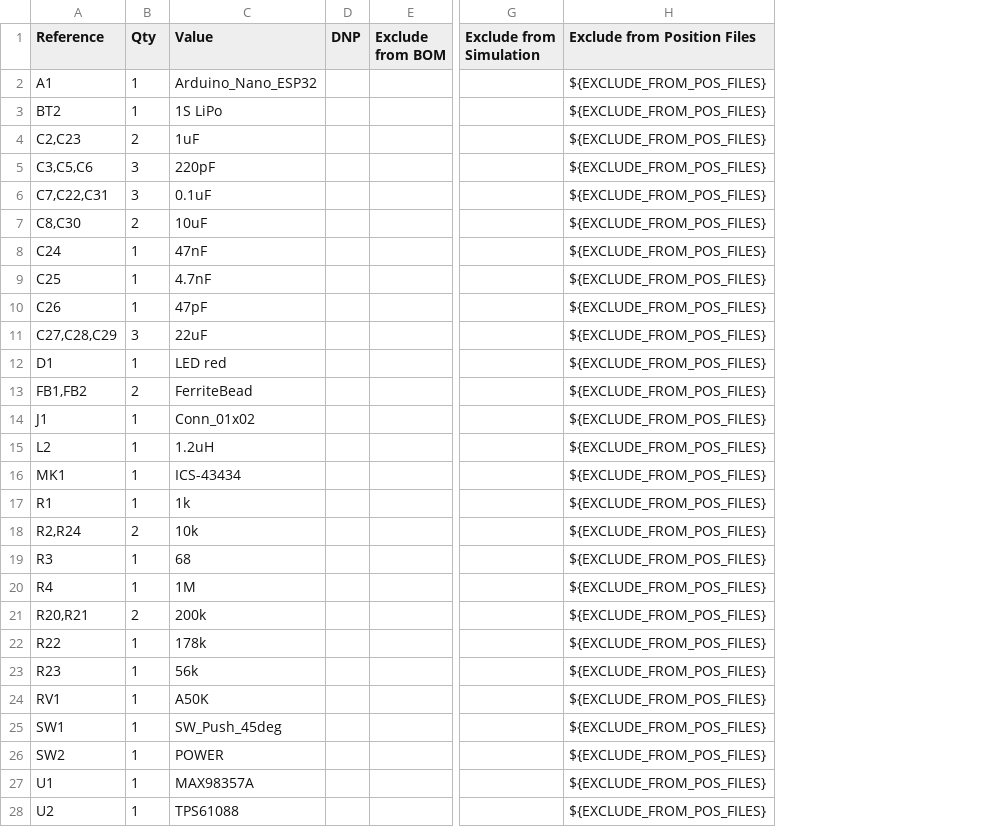
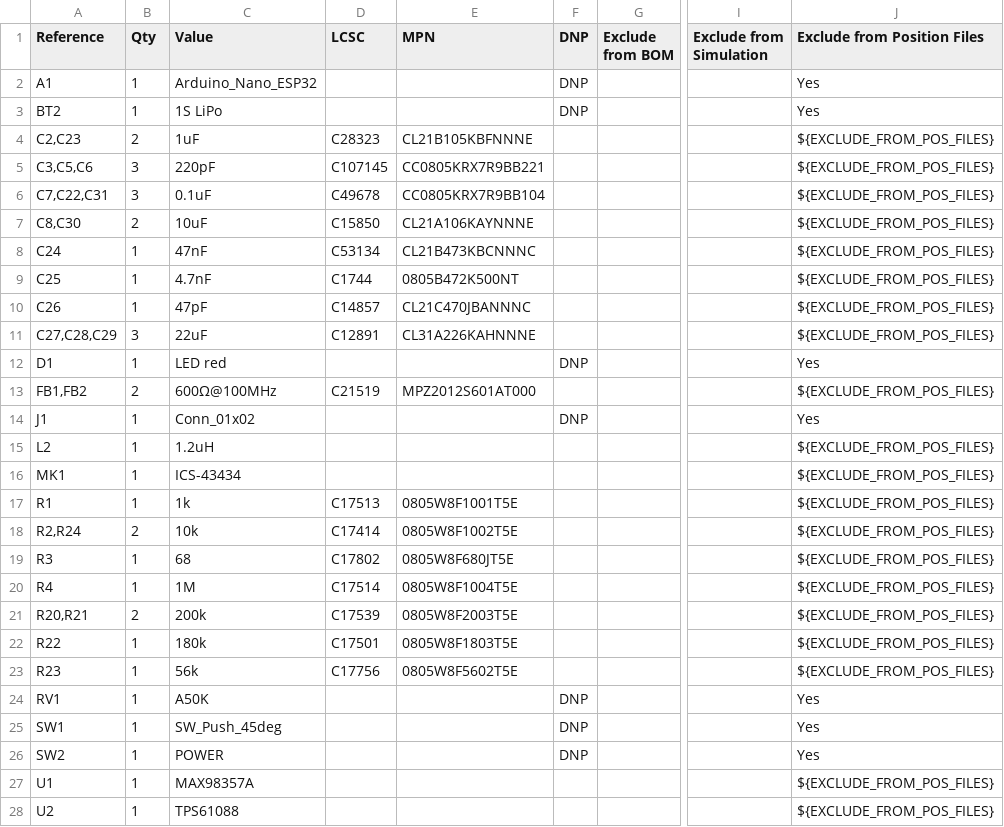
Before and after one commit to tylerreckart/intercom, a CSV file: hardware/intercom.csv, drawn as a sheet; only a part is shown, gaps mark what is left out; addresses are those after the commit; the diff names each change by its address in the sheet, - before the commit and + after, or states it on an @@ line.

```diff
--- a/hardware/intercom.csv
+++ b/hardware/intercom.csv
+column D (LCSC), rows 4-23: C28323 | C107145 | C49678 | C15850 | C53134 | C1744 | C14857 | C12891 |  | C21519 |  |  |  | C17513 | C17414 | C17802 | C17514 | C17539 | C17501 | C17756
+column E (MPN), rows 4-23: CL21B105KBFNNNE | CC0805KRX7R9BB221 | CC0805KRX7R9BB104 | CL21A106KAYNNNE | CL21B473KBCNNNC | 0805B472K500NT | CL21C470JBANNNC | CL31A226KAHNNNE |  | MPZ2012S601AT000 |  |  |  | 0805W8F1001T5E | 0805W8F1002T5E | 0805W8F680JT5E | 0805W8F1004T5E | 0805W8F2003T5E | 0805W8F1803T5E | 0805W8F5602T5E
-F2:F3 (DNP): (empty)
+F2:F3 (DNP): DNP
-J2:J3 (Exclude from Position Files): ${EXCLUDE_FROM_POS_FILES}
+J2:J3 (Exclude from Position Files): Yes
-F12 (DNP): (empty)
+F12 (DNP): DNP
-J12 (Exclude from Position Files): ${EXCLUDE_FROM_POS_FILES}
+J12 (Exclude from Position Files): Yes
-C13 (Value): FerriteBead
+C13 (Value): 600Ω@100MHz
-F14 (DNP): (empty)
+F14 (DNP): DNP
-J14 (Exclude from Position Files): ${EXCLUDE_FROM_POS_FILES}
+J14 (Exclude from Position Files): Yes
-C22 (Value): 178k
+C22 (Value): 180k
-F24:F26 (DNP): (empty)
+F24:F26 (DNP): DNP
-J24:J26 (Exclude from Position Files): ${EXCLUDE_FROM_POS_FILES}
+J24:J26 (Exclude from Position Files): Yes
```
Also changed, not shown: 38 other files.
